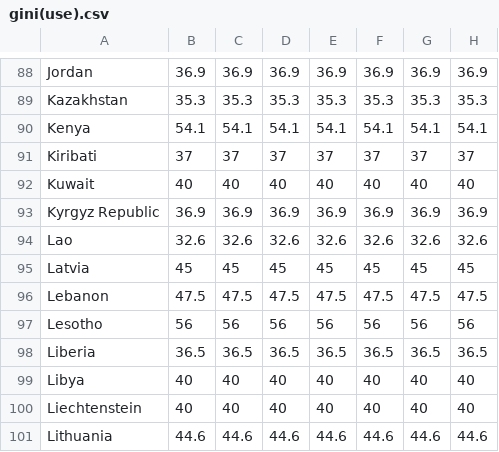
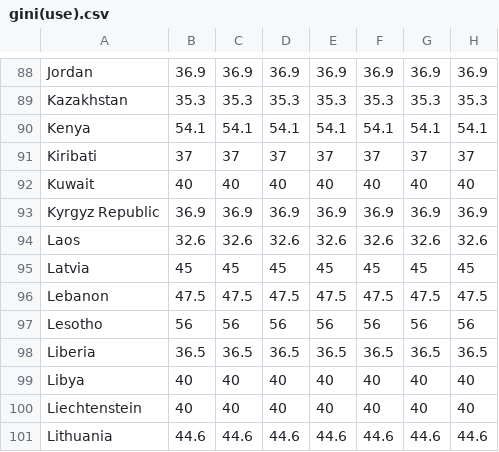
Before and after one commit to GohNgeeJuay/Data-Visualization, a CSV file: Use datasets/gini(use).csv, drawn as a sheet; only a part is shown, gaps mark what is left out; the diff names each change by its address in the sheet, - before the commit and + after, or states it on an @@ line.

Commit message:
Update gini(use).csv

```diff
--- a/Use datasets/gini(use).csv
+++ b/Use datasets/gini(use).csv
-A94: Lao
+A94: Laos
```
